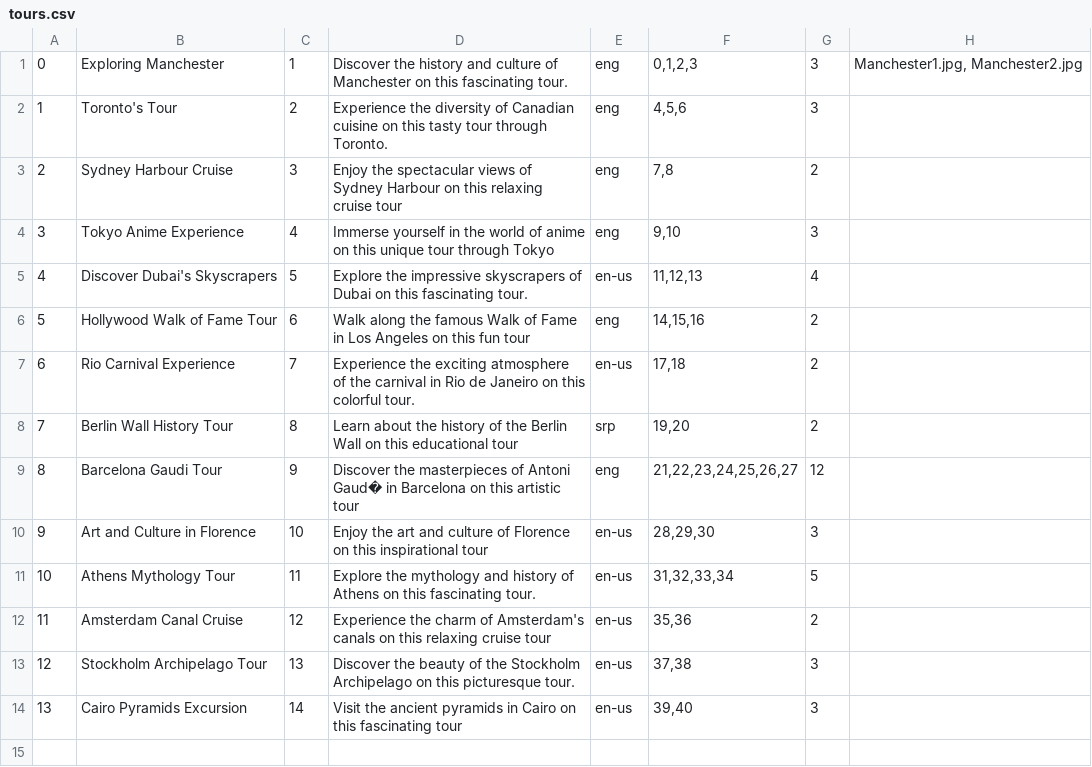
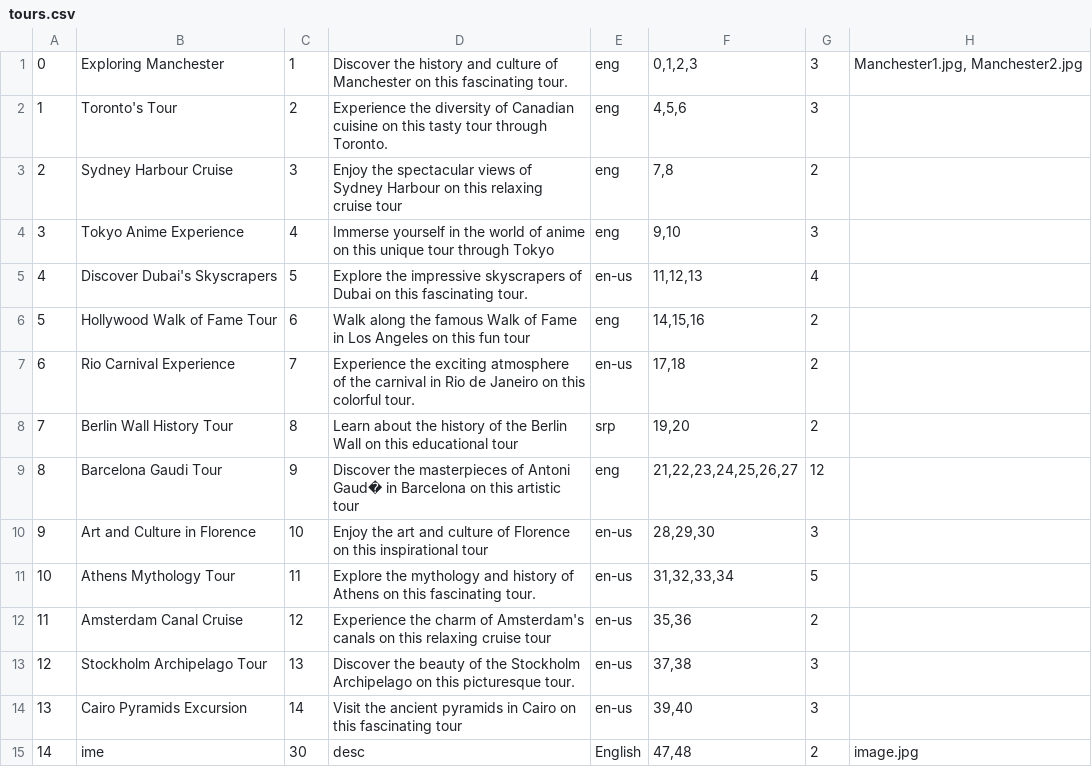
Before and after one commit to kzi-nastava/sims-in-2024-group-2-team-c, a CSV file: Resources/Data/tours.csv, drawn as a sheet; the diff names each change by its address in the sheet, - before the commit and + after, or states it on an @@ line.

```diff
--- a/Resources/Data/tours.csv
+++ b/Resources/Data/tours.csv
+row 15: 14 | ime | 30 | desc | English | 47,48 | 2 | image.jpg
```
Also changed, not shown: Resources/Data/keypoints.csv, Resources/Data/tourinstance.csv, 7 other files.
